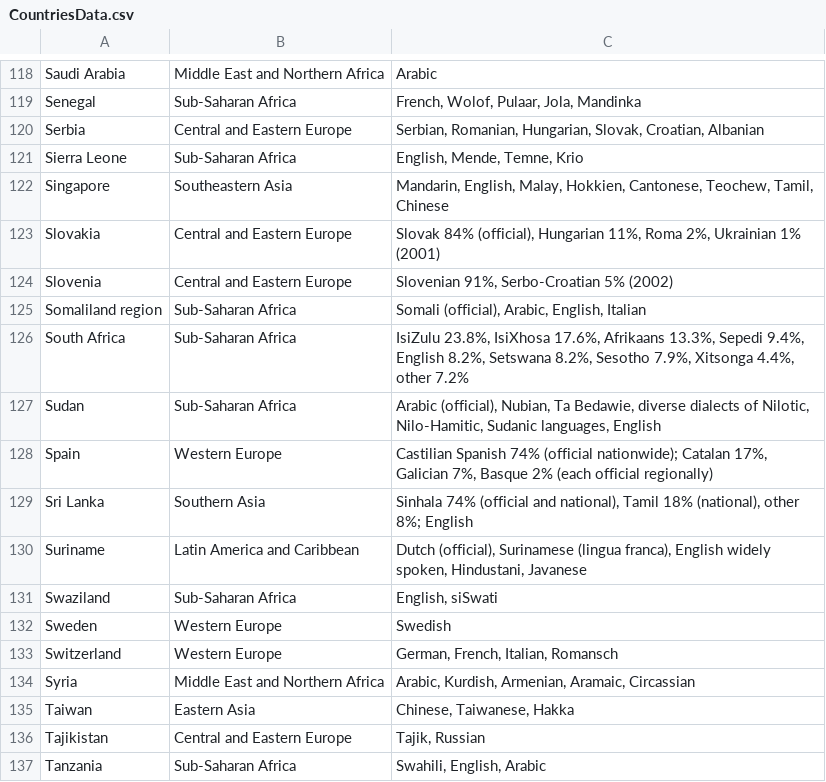
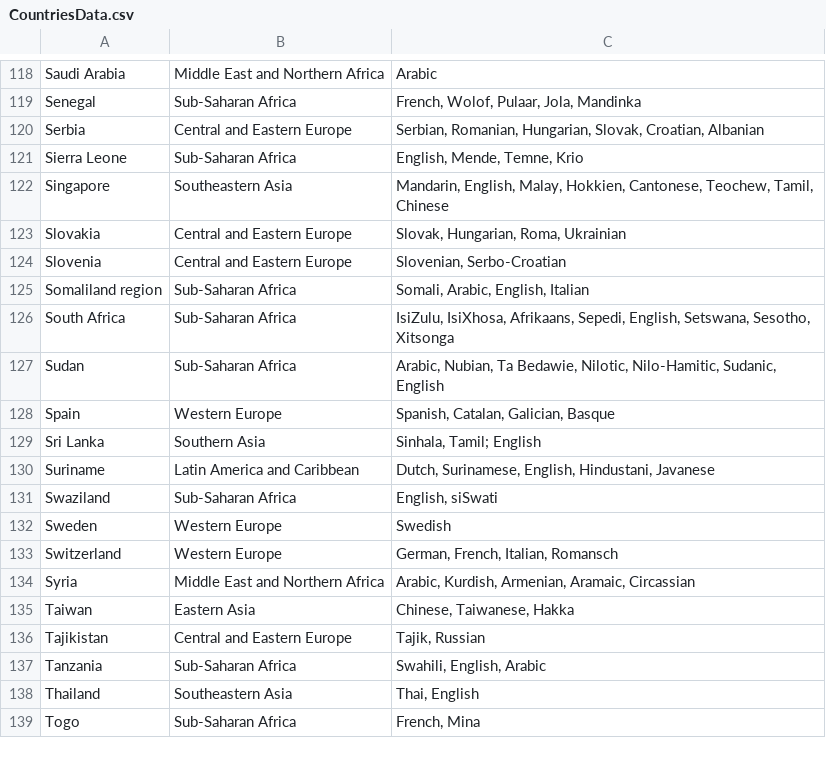
Before and after one commit to giraffeGarbageCollector/HappinessReport, a CSV file: dataset_world_happiness_report/CountriesData.csv, drawn as a sheet; only a part is shown, gaps mark what is left out; the shorter side is filled out with more unchanged rows.

Commit message:
Edited CountriesData.csv
Miss formatted a few lines

```diff
--- a/dataset_world_happiness_report/CountriesData.csv
+++ b/dataset_world_happiness_report/CountriesData.csv
@@ -122,10 +122,10 @@ Sierra Leone,Sub-Saharan Africa,"English, Mende, Temne, Krio"
 Singapore,Southeastern Asia,"Mandarin, English, Malay, Hokkien, Cantonese, Teochew, Tamil, Chinese"
-Slovakia,Central and Eastern Europe,"Slovak 84% (official), Hungarian 11%, Roma 2%, Ukrainian 1% (2001)"
-Slovenia,Central and Eastern Europe,"Slovenian 91%, Serbo-Croatian 5% (2002)"
-Somaliland region,Sub-Saharan Africa,"Somali (official), Arabic, English, Italian"
-South Africa,Sub-Saharan Africa,"IsiZulu 23.8%, IsiXhosa 17.6%, Afrikaans 13.3%, Sepedi 9.4%, English 8.2%, Setswana 8.2%, Sesotho 7.9%, Xitsonga 4.4%, other 7.2%"
-Sudan,Sub-Saharan Africa,"Arabic (official), Nubian, Ta Bedawie, diverse dialects of Nilotic, Nilo-Hamitic, Sudanic languages, English"
-Spain,Western Europe,"Castilian Spanish 74% (official nationwide); Catalan 17%, Galician 7%, Basque 2% (each official regionally)"
-Sri Lanka,Southern Asia,"Sinhala 74% (official and national), Tamil 18% (national), other 8%; English"
-Suriname,Latin America and Caribbean,"Dutch (official), Surinamese (lingua franca), English widely spoken, Hindustani, Javanese"
+Slovakia,Central and Eastern Europe,"Slovak, Hungarian, Roma, Ukrainian"
+Slovenia,Central and Eastern Europe,"Slovenian, Serbo-Croatian"
+Somaliland region,Sub-Saharan Africa,"Somali, Arabic, English, Italian"
+South Africa,Sub-Saharan Africa,"IsiZulu, IsiXhosa, Afrikaans, Sepedi, English, Setswana, Sesotho, Xitsonga"
+Sudan,Sub-Saharan Africa,"Arabic, Nubian, Ta Bedawie, Nilotic, Nilo-Hamitic, Sudanic, English"
+Spain,Western Europe,"Spanish, Catalan, Galician, Basque"
+Sri Lanka,Southern Asia,"Sinhala, Tamil; English"
+Suriname,Latin America and Caribbean,"Dutch, Surinamese, English, Hindustani, Javanese"
 Swaziland,Sub-Saharan Africa,"English, siSwati"
```
